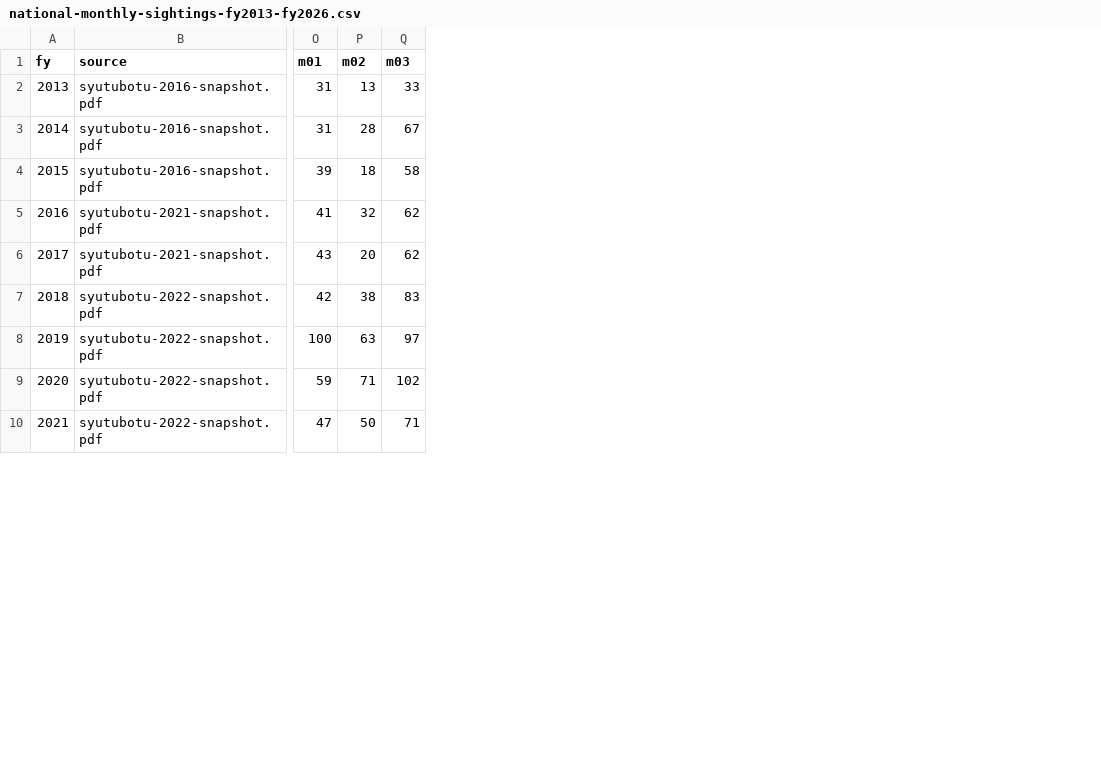
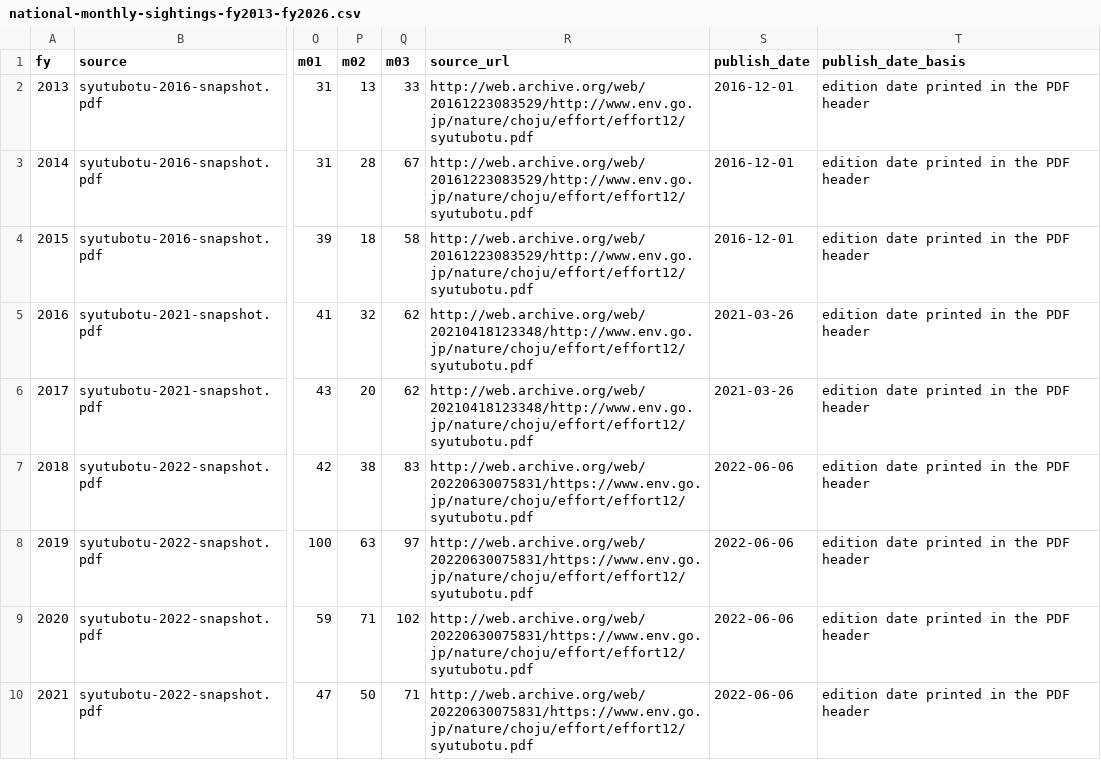
Before and after one commit to thgil/bearstats, a CSV file: data-pipeline/research/moe/national-monthly-sightings-fy2013-fy2026.csv, drawn as a sheet; only a part is shown, gaps mark what is left out; the diff names each change by its address in the sheet, - before the commit and + after, or states it on an @@ line.

```diff
--- a/data-pipeline/research/moe/national-monthly-sightings-fy2013-fy2026.csv
+++ b/data-pipeline/research/moe/national-monthly-sightings-fy2013-fy2026.csv
+column R (source_url), rows 2-10: http://web.archive.org/web/20161223083529/http://www.env.go.jp/nature/choju/effort/effort12/syutubotu.pdf | http://web.archive.org/web/20161223083529/http://www.env.go.jp/nature/choju/effort/effort12/syutubotu.pdf | http://web.archive.org/web/20161223083529/http://www.env.go.jp/nature/choju/effort/effort12/syutubotu.pdf | http://web.archive.org/web/20210418123348/http://www.env.go.jp/nature/choju/effort/effort12/syutubotu.pdf | http://web.archive.org/web/20210418123348/http://www.env.go.jp/nature/choju/effort/effort12/syutubotu.pdf | http://web.archive.org/web/20220630075831/https://www.env.go.jp/nature/choju/effort/effort12/syutubotu.pdf | http://web.archive.org/web/20220630075831/https://www.env.go.jp/nature/choju/effort/effort12/syutubotu.pdf | http://web.archive.org/web/20220630075831/https://www.env.go.jp/nature/choju/effort/effort12/syutubotu.pdf | http://web.archive.org/web/20220630075831/https://www.env.go.jp/nature/choju/effort/effort12/syutubotu.pdf
+column S (publish_date), rows 2-10: 2016-12-01 | 2016-12-01 | 2016-12-01 | 2021-03-26 | 2021-03-26 | 2022-06-06 | 2022-06-06 | 2022-06-06 | 2022-06-06
+column T (publish_date_basis), rows 2-10: all edition date printed in the PDF header
```
Also changed, not shown: data-pipeline/research/mast/niigata_buna_forecast_r8.csv, 33 other files.
